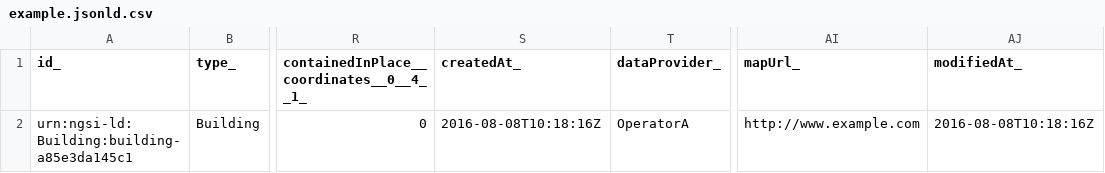
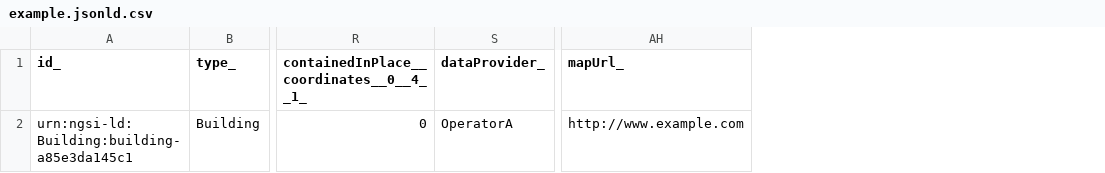
Before and after one commit to smart-data-models/dataModel.Building, a CSV file: Building/examples/example.jsonld.csv, drawn as a sheet; only a part is shown, gaps mark what is left out; the diff names each change by its address in the sheet, - before the commit and + after, or states it on an @@ line.

Commit message:
Exported example to csv example.jsonld

```diff
--- a/Building/examples/example.jsonld.csv
+++ b/Building/examples/example.jsonld.csv
-column S (createdAt_), row 2: 2016-08-08T10:18:16Z
-column AJ (modifiedAt_), row 2: 2016-08-08T10:18:16Z
```
